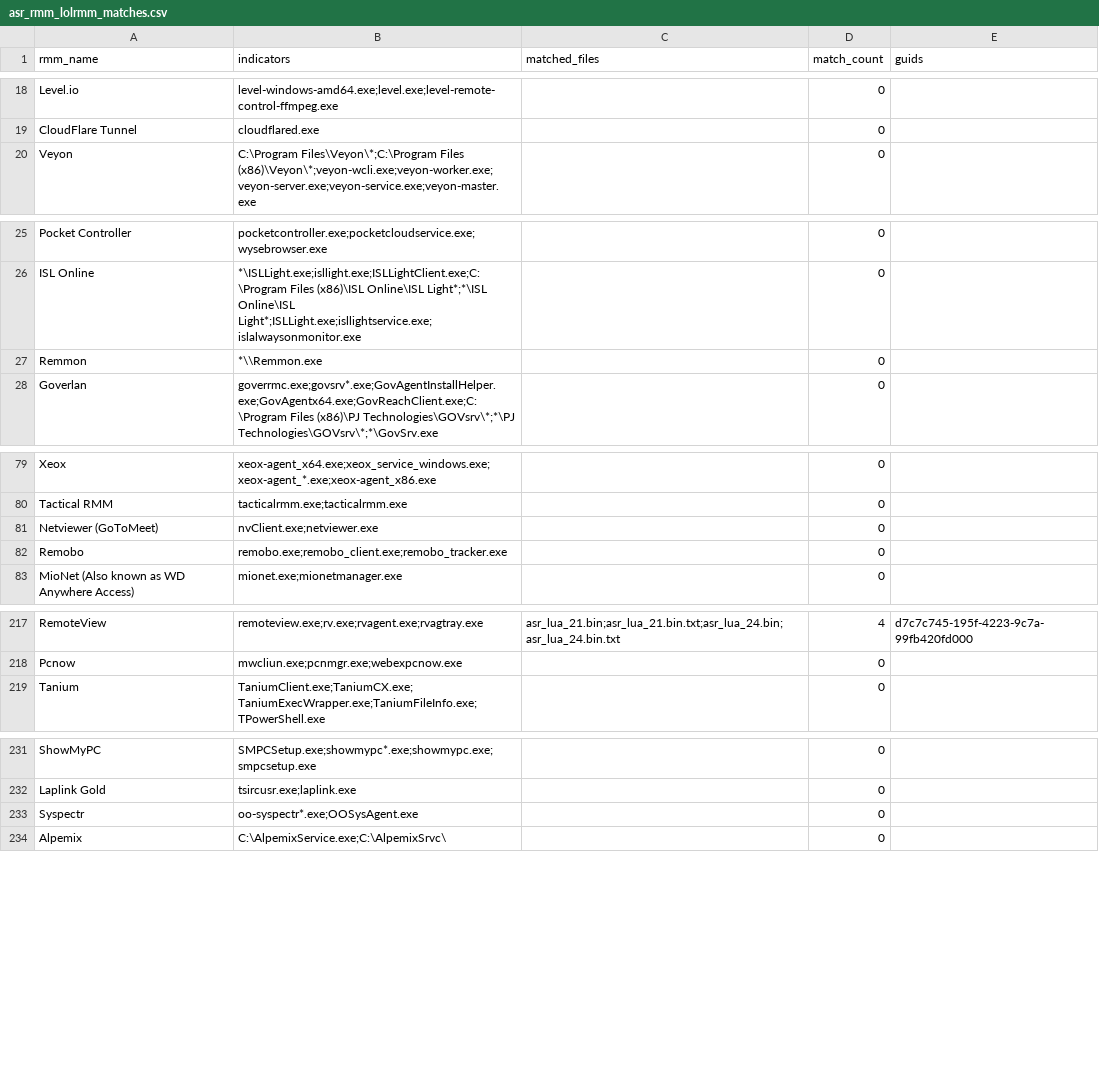
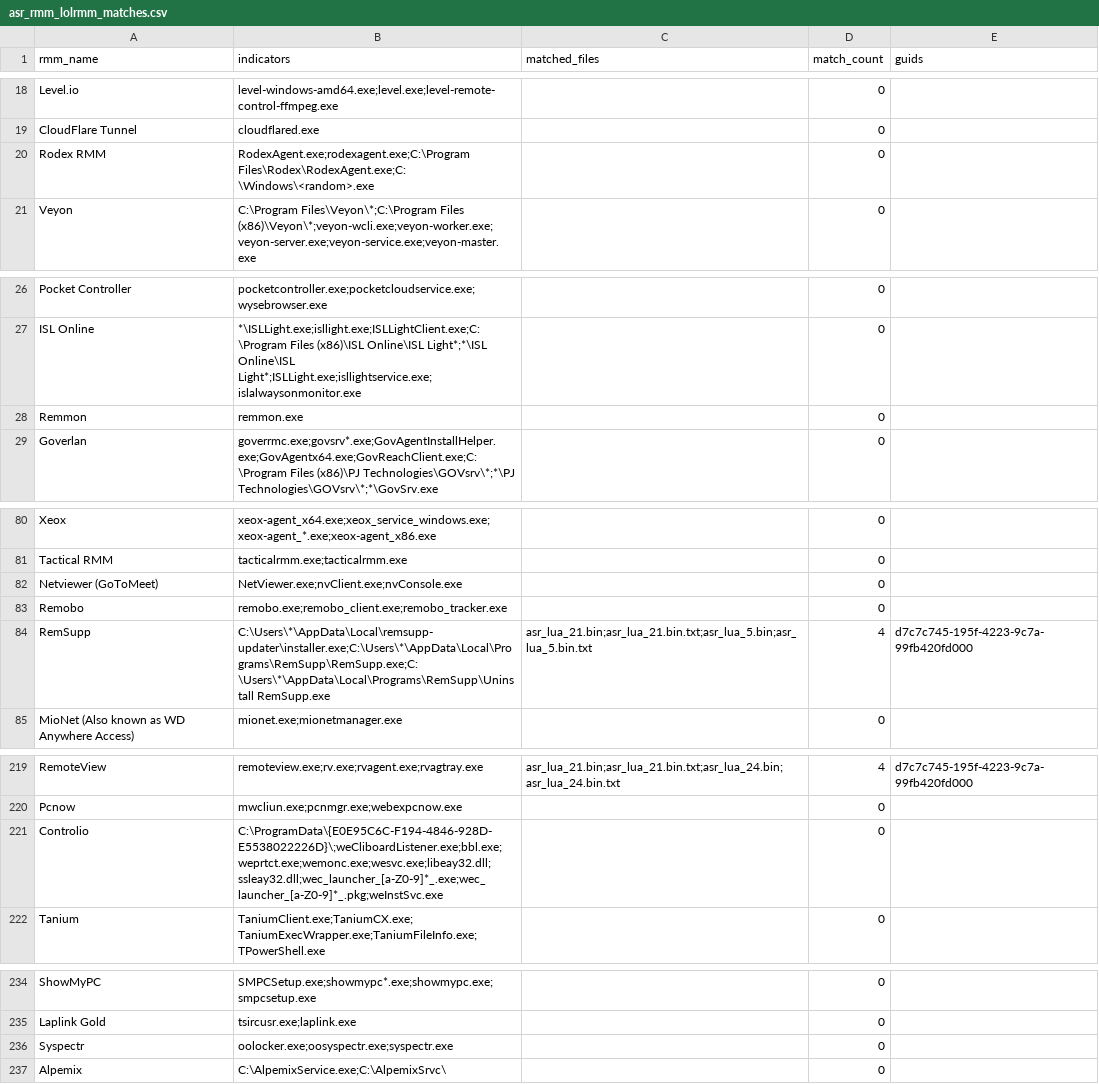
Before and after one commit to MHaggis/defender2db_data, a CSV file: asr_rmm_lolrmm_matches.csv, drawn as a sheet; only a part is shown, gaps mark what is left out.

```diff
--- a/asr_rmm_lolrmm_matches.csv
+++ b/asr_rmm_lolrmm_matches.csv
@@ -19,2 +19,3 @@ Level.io,level-windows-amd64.exe;level.exe;level-remote-control-ffmpeg.exe,,0,
 CloudFlare Tunnel,cloudflared.exe,,0,
+Rodex RMM,RodexAgent.exe;rodexagent.exe;C:\Program Files\Rodex\RodexAgent.exe;C:\Windows\<random>.exe,,0,
 Veyon,C:\Program Files\Veyon\*;C:\Program Files (x86)\Veyon\*;veyon-wcli.exe;veyon-worker.exe;veyon-server.exe;veyon-service.exe;veyon-master.exe,,0,
@@ -26,3 +27,3 @@ Pocket Controller,pocketcontroller.exe;pocketcloudservice.exe;wysebrowser.exe,,0
 ISL Online,*\ISLLight.exe;isllight.exe;ISLLightClient.exe;C:\Program Files (x86)\ISL Online\ISL Light*;*\ISL Online\ISL Light*;ISLLight.exe;isllightservice.exe;islalwaysonmonitor.exe,,0,
-Remmon,*\\Remmon.exe,,0,
+Remmon,remmon.exe,,0,
 Goverlan,goverrmc.exe;govsrv*.exe;GovAgentInstallHelper.exe;GovAgentx64.exe;GovReachClient.exe;C:\Program Files (x86)\PJ Technologies\GOVsrv\*;*\PJ Technologies\GOVsrv\*;*\GovSrv.exe,,0,
@@ -80,4 +81,5 @@ Xeox,xeox-agent_x64.exe;xeox_service_windows.exe;xeox-agent_*.exe;xeox-agent_x86
 Tactical RMM,tacticalrmm.exe;tacticalrmm.exe,,0,
-Netviewer (GoToMeet),nvClient.exe;netviewer.exe,,0,
+Netviewer (GoToMeet),NetViewer.exe;nvClient.exe;nvConsole.exe,,0,
 Remobo,remobo.exe;remobo_client.exe;remobo_tracker.exe,,0,
+RemSupp,C:\Users\*\AppData\Local\remsupp-updater\installer.exe;C:\Users\*\AppData\Local\Programs\RemSupp\RemSupp.exe;C:\Users\*\AppData\Local\Programs\RemSupp\Uninstall RemSupp.exe,asr_lua_21.bin;asr_lua_21.bin.txt;asr_lua_5.bin;asr_lua_5.bin.txt,4,d7c7c745-195f-4223-9c7a-99fb420fd000
 MioNet (Also known as WD Anywhere Access),mionet.exe;mionetmanager.exe,,0,
@@ -218,2 +220,3 @@ RemoteView,remoteview.exe;rv.exe;rvagent.exe;rvagtray.exe,asr_lua_21.bin;asr_lua
 Pcnow,mwcliun.exe;pcnmgr.exe;webexpcnow.exe,,0,
+Controlio,C:\ProgramData\{E0E95C6C-F194-4846-928D-E5538022226D}\;weCliboardListener.exe;bbl.exe;weprtct.exe;wemonc.exe;wesvc.exe;libeay32.dll;ssleay32.dll;wec_launcher_[a-Z0-9]*_.exe;wec_launcher_[a-Z0-9]*_.pkg;weInstSvc.exe,,0,
 Tanium,TaniumClient.exe;TaniumCX.exe;TaniumExecWrapper.exe;TaniumFileInfo.exe;TPowerShell.exe,,0,
@@ -232,3 +235,3 @@ ShowMyPC,SMPCSetup.exe;showmypc*.exe;showmypc.exe;smpcsetup.exe,,0,
 Laplink Gold,tsircusr.exe;laplink.exe,,0,
-Syspectr,oo-syspectr*.exe;OOSysAgent.exe,,0,
+Syspectr,oolocker.exe;oosyspectr.exe;syspectr.exe,,0,
 Alpemix,C:\AlpemixService.exe;C:\AlpemixSrvc\,,0,
```
Also changed, not shown: asr_rmm_summary.csv.
